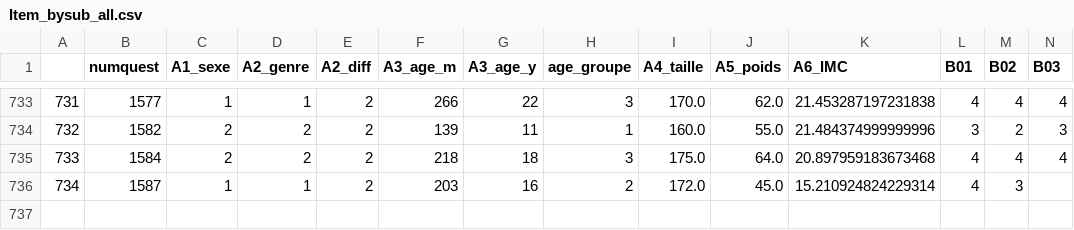
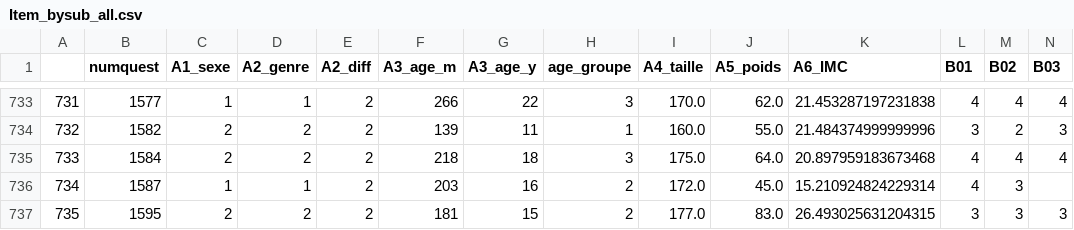
Before and after one commit to mariehelene123/Manip_Quest, a CSV file: Analyses/Item_bysub_all.csv, drawn as a sheet; only a part is shown, gaps mark what is left out; rows hold the shown columns only; the diff names each change by its address in the sheet, - before the commit and + after, or states it on an @@ line.

```diff
--- a/Analyses/Item_bysub_all.csv
+++ b/Analyses/Item_bysub_all.csv
+row 737: 735 | 1595 | 2 | 2 | 2 | 181 | 15 | 2 | 177.0 | 83.0 | 26.493025631204315 | 3 | 3 | 3
```
Also changed, not shown: Analyses/Measures_bysub.csv, Analyses/Scale_bysub_all.csv, 20 other files.
